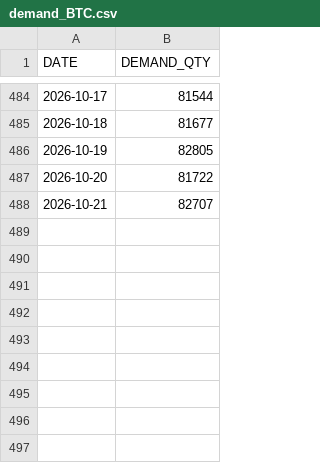
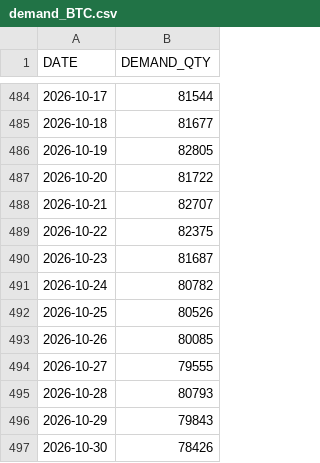
Before and after one commit to masterjms/iog_production-demand-planning, a CSV file: data/demand_BTC.csv, drawn as a sheet; only a part is shown, gaps mark what is left out; the diff names each change by its address in the sheet, - before the commit and + after, or states it on an @@ line.

```diff
--- a/data/demand_BTC.csv
+++ b/data/demand_BTC.csv
+row 489: 2026-10-22 | 82375
+row 490: 2026-10-23 | 81687
+row 491: 2026-10-24 | 80782
+row 492: 2026-10-25 | 80526
+row 493: 2026-10-26 | 80085
+row 494: 2026-10-27 | 79555
+row 495: 2026-10-28 | 80793
+row 496: 2026-10-29 | 79843
+row 497: 2026-10-30 | 78426
```
Also changed, not shown: data/demand_005930.csv, 4 other files.
